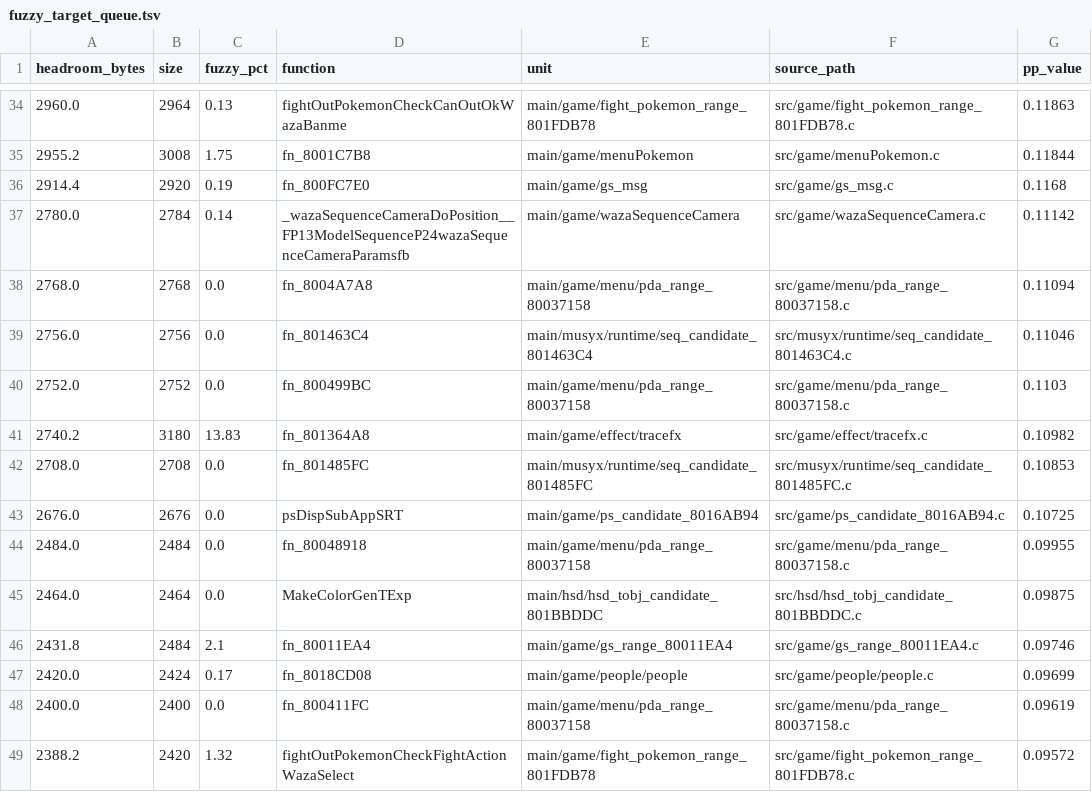
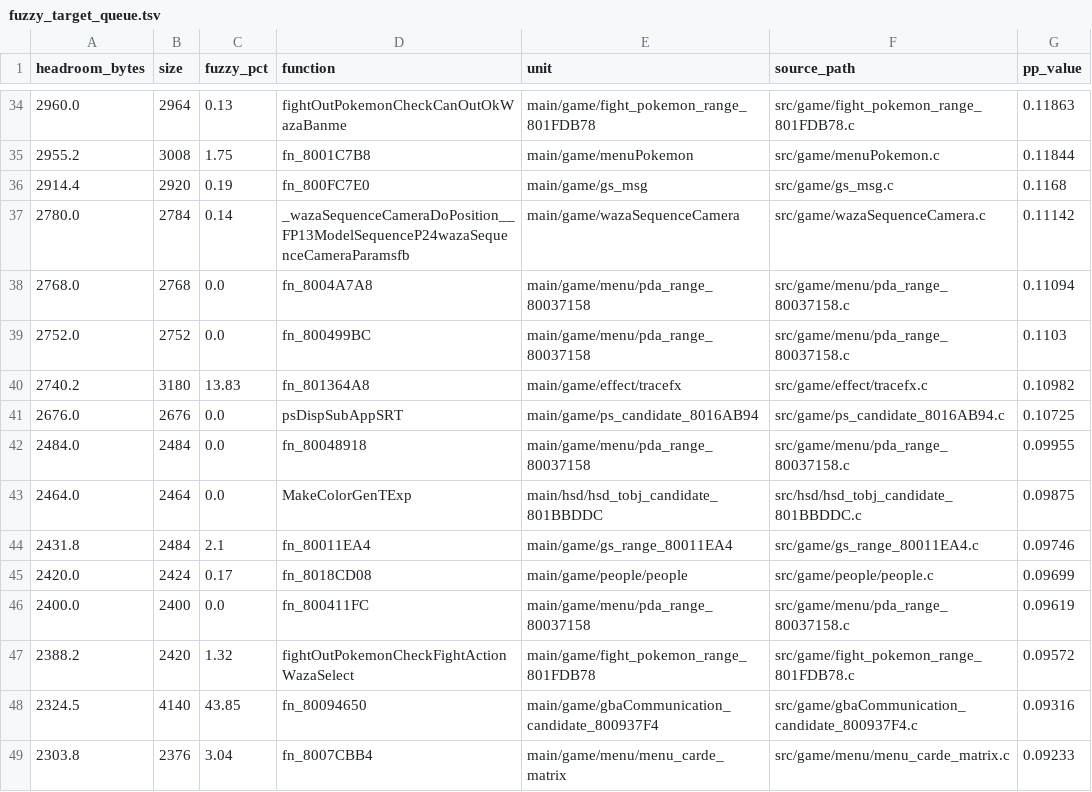
Before and after one commit to actualmando8/pkmn-colosseum, a TSV file: docs/fuzzy_target_queue.tsv, drawn as a sheet; only a part is shown, gaps mark what is left out; the shorter side is filled out with more unchanged rows.

```diff
--- a/docs/fuzzy_target_queue.tsv
+++ b/docs/fuzzy_target_queue.tsv
@@ -38,6 +38,4 @@ headroom_bytes	size	fuzzy_pct	function	unit	source_path	pp_value
 2768.0	2768	0.0	fn_8004A7A8	main/game/menu/pda_range_80037158	src/game/menu/pda_range_80037158.c	0.11094
-2756.0	2756	0.0	fn_801463C4	main/musyx/runtime/seq_candidate_801463C4	src/musyx/runtime/seq_candidate_801463C4.c	0.11046
 2752.0	2752	0.0	fn_800499BC	main/game/menu/pda_range_80037158	src/game/menu/pda_range_80037158.c	0.1103
 2740.2	3180	13.83	fn_801364A8	main/game/effect/tracefx	src/game/effect/tracefx.c	0.10982
-2708.0	2708	0.0	fn_801485FC	main/musyx/runtime/seq_candidate_801485FC	src/musyx/runtime/seq_candidate_801485FC.c	0.10853
 2676.0	2676	0.0	psDispSubAppSRT	main/game/ps_candidate_8016AB94	src/game/ps_candidate_8016AB94.c	0.10725
```
Also changed, not shown: 9 other files.
